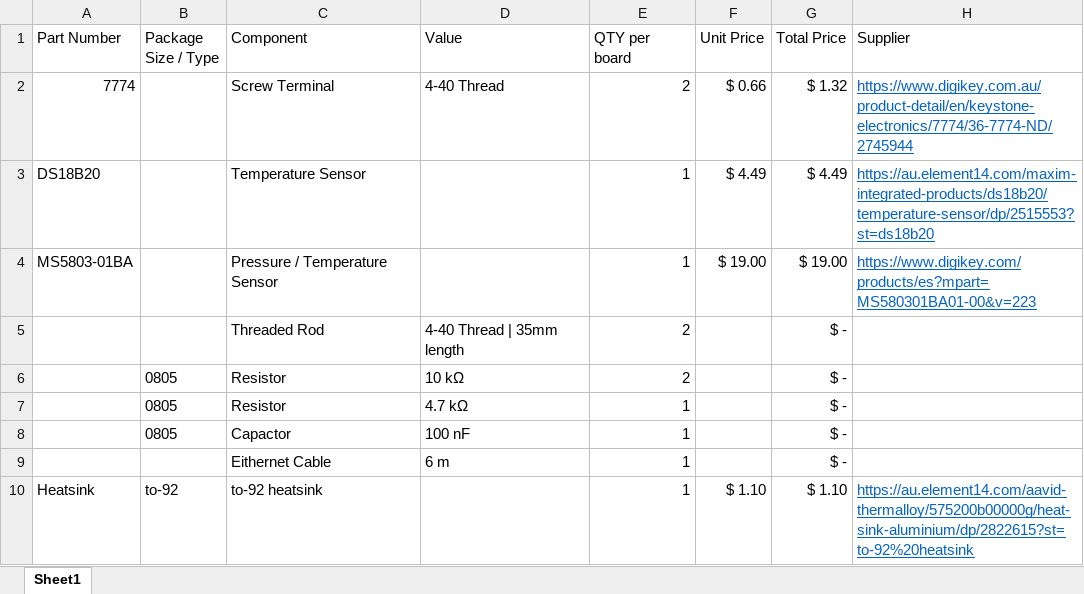
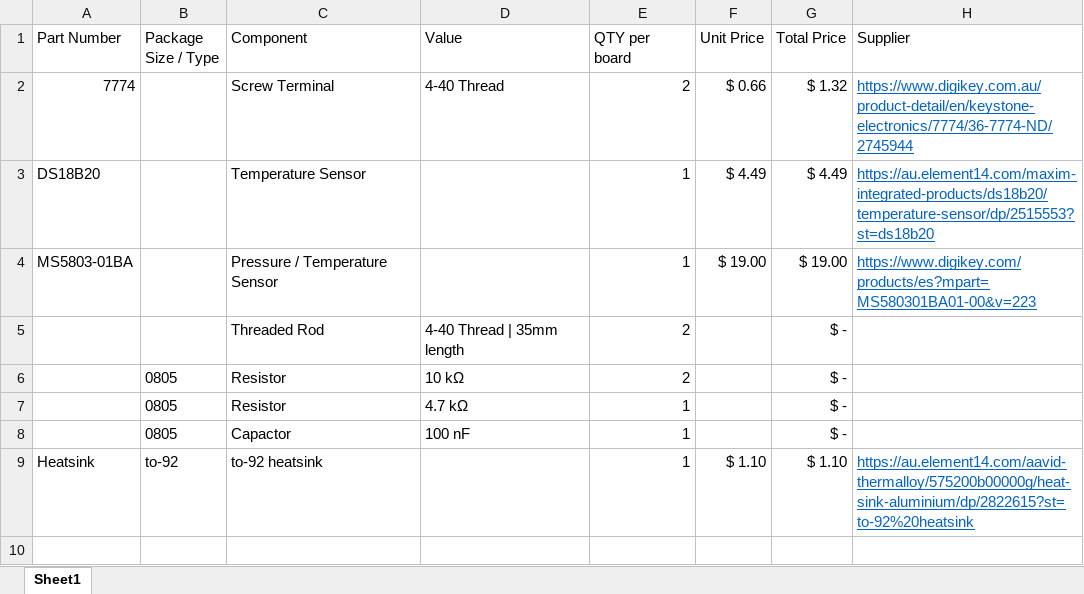
Before and after one commit to Monash-EPHM-Lab/Monash-BoSL, an Excel workbook: Water-Probe/Design Files/Production Files/BoSL-Probe BOM.xlsx, sheet Sheet1, drawn as a sheet; values as stored, in another font and other column widths than the file's, no borders; the diff names each change by its address in the sheet, - before the commit and + after, or states it on an @@ line.

```diff
--- a/Water-Probe/Design Files/Production Files/BoSL-Probe BOM.xlsx (sheet Sheet1)
+++ b/Water-Probe/Design Files/Production Files/BoSL-Probe BOM.xlsx (sheet Sheet1)
-row 9:  |  | Eithernet Cable | 6 m | 1 |  | $ -
```
Also changed, not shown: Board-Hardware/Documentation/BoSL Battery Log Test.xlsx.
